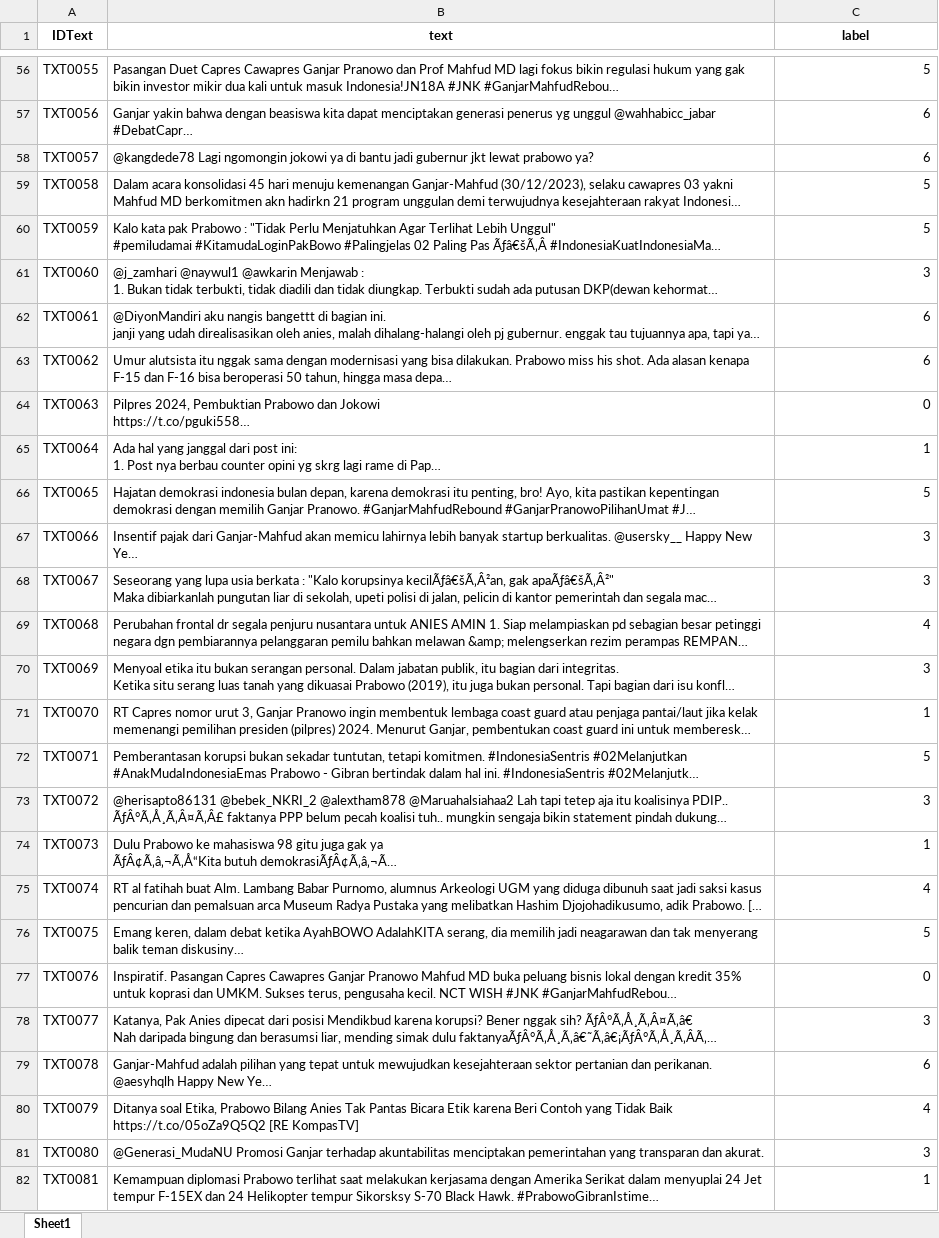
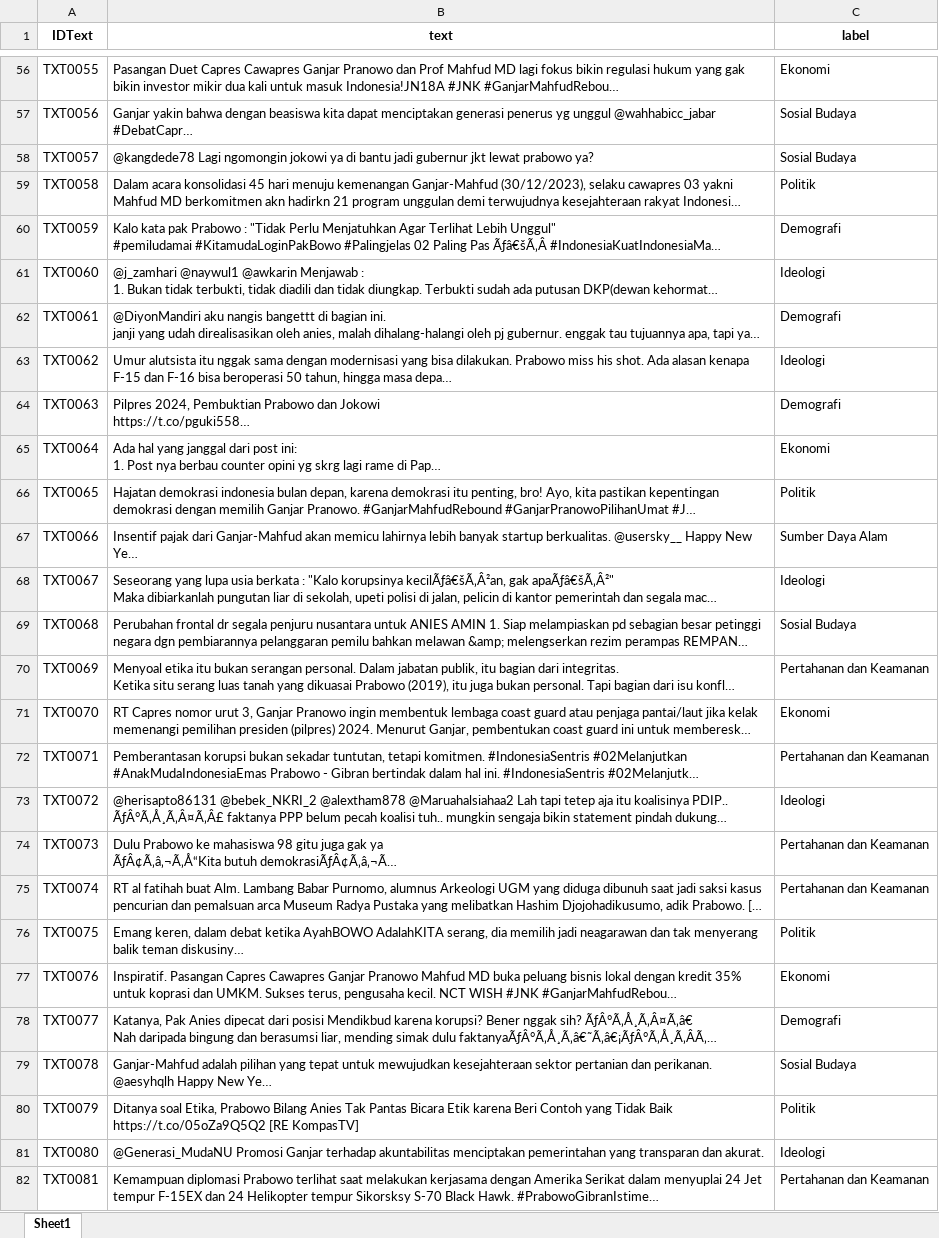
Before and after one commit to srikresna/kesatriyan-2024, an Excel workbook: output/predicted_unlabeled_dataset.xlsx, sheet Sheet1, drawn as a sheet; only a part is shown, gaps mark what is left out; long unchanged cells end in …; values as stored, in another font and other column widths than the file's, no borders; the diff covers the shown part only; the diff names each change by its address in the sheet, - before the commit and + after, or states it on an @@ line.

Commit message:
feat: update label

```diff
--- a/output/predicted_unlabeled_dataset.xlsx (sheet Sheet1)
+++ b/output/predicted_unlabeled_dataset.xlsx (sheet Sheet1)
-C56 (label): 5
+C56 (label): Ekonomi
-C57:C58 (label): 6
+C57:C58 (label): Sosial Budaya
-C59 (label): 5
+C59 (label): Politik
-C60 (label): 5
+C60 (label): Demografi
-C61 (label): 3
+C61 (label): Ideologi
-C62 (label): 6
+C62 (label): Demografi
-C63 (label): 6
+C63 (label): Ideologi
-C64 (label): 0
+C64 (label): Demografi
-C65 (label): 1
+C65 (label): Ekonomi
-C66 (label): 5
+C66 (label): Politik
-C67 (label): 3
+C67 (label): Sumber Daya Alam
-C68 (label): 3
+C68 (label): Ideologi
-C69 (label): 4
+C69 (label): Sosial Budaya
-C70 (label): 3
+C70 (label): Pertahanan dan Keamanan
-C71 (label): 1
+C71 (label): Ekonomi
-C72 (label): 5
+C72 (label): Pertahanan dan Keamanan
-C73 (label): 3
+C73 (label): Ideologi
-C74 (label): 1
+C74 (label): Pertahanan dan Keamanan
-C75 (label): 4
+C75 (label): Pertahanan dan Keamanan
-C76 (label): 5
+C76 (label): Politik
-C77 (label): 0
+C77 (label): Ekonomi
-C78 (label): 3
+C78 (label): Demografi
-C79 (label): 6
+C79 (label): Sosial Budaya
-C80 (label): 4
+C80 (label): Politik
-C81 (label): 3
+C81 (label): Ideologi
-C82 (label): 1
+C82 (label): Pertahanan dan Keamanan
```
Also changed, not shown: 973 edited cells elsewhere in this sheet, 4 other files.
